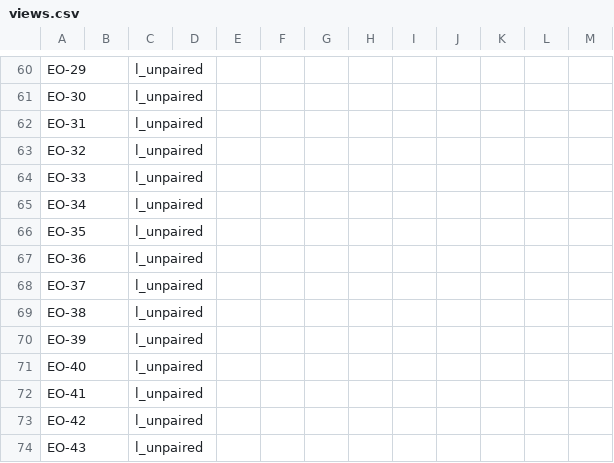
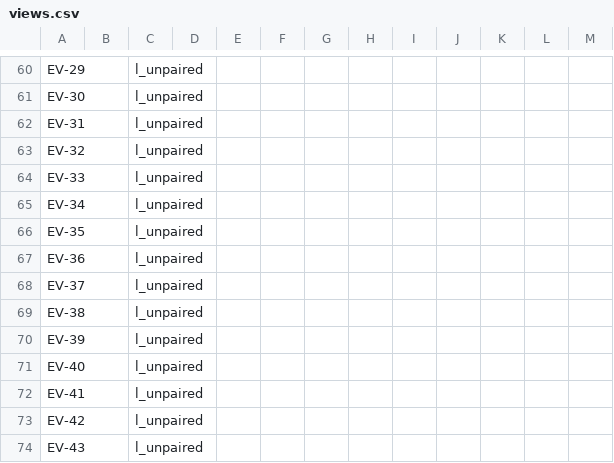
Before and after one commit to open-ortho/dent-oip, a CSV file: source/tables/views.csv, drawn as a sheet; only a part is shown, gaps mark what is left out; the diff covers the shown part only; the diff names each change by its address in the sheet, - before the commit and + after, or states it on an @@ line.

```diff
--- a/source/tables/views.csv
+++ b/source/tables/views.csv
-A60: EO-29
+A60: EV-29
-A61: EO-30
+A61: EV-30
-A62: EO-31
+A62: EV-31
-A63: EO-32
+A63: EV-32
-A64: EO-33
+A64: EV-33
-A65: EO-34
+A65: EV-34
-A66: EO-35
+A66: EV-35
-A67: EO-36
+A67: EV-36
-A68: EO-37
+A68: EV-37
-A69: EO-38
+A69: EV-38
-A70: EO-39
+A70: EV-39
-A71: EO-40
+A71: EV-40
-A72: EO-41
+A72: EV-41
-A73: EO-42
+A73: EV-42
-A74: EO-43
+A74: EV-43
```
Also changed, not shown: 28 edited cells elsewhere in this file, 3 other files.
